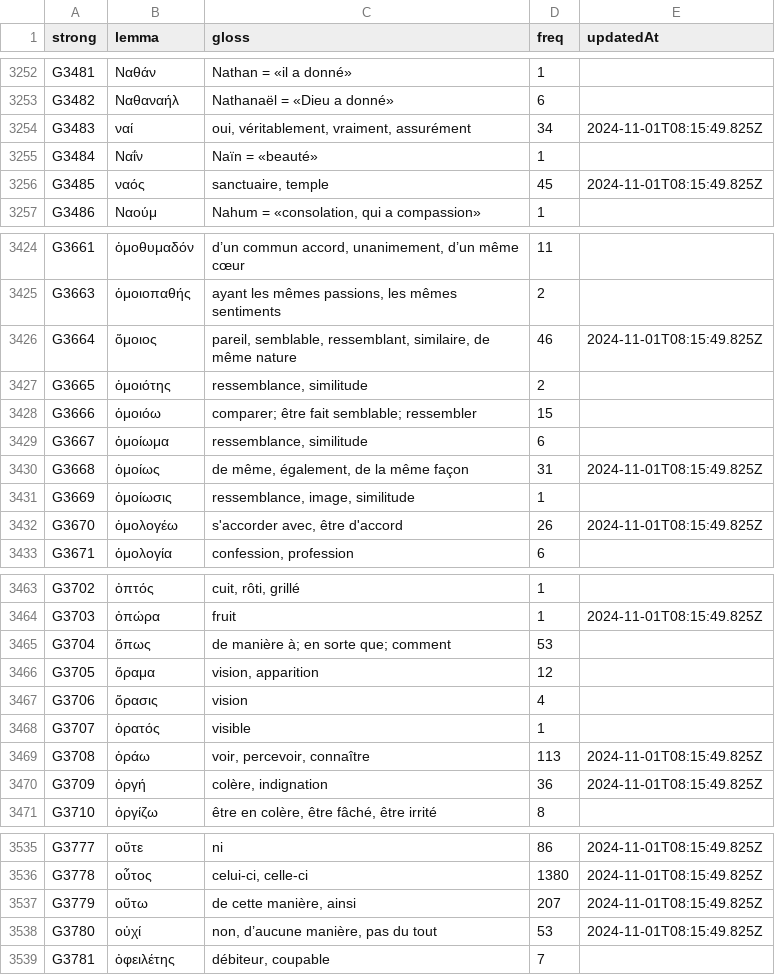
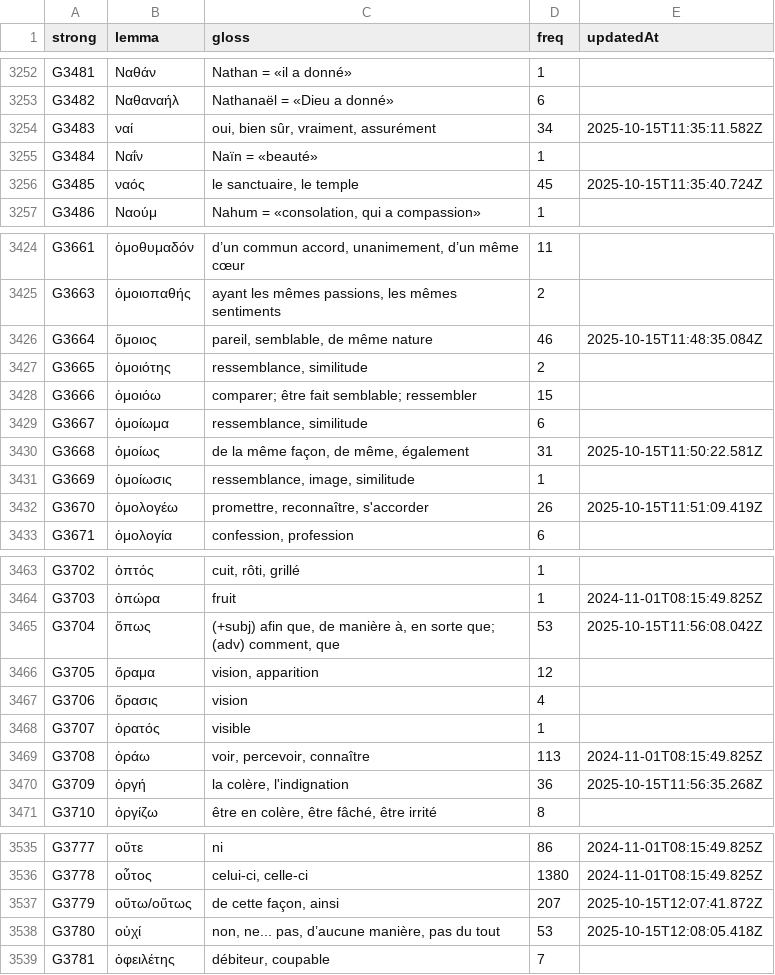
Before and after one commit to zdettwiler/lexique-du-lecteur-biblique, a CSV file: data/llb.csv, drawn as a sheet; only a part is shown, gaps mark what is left out; the diff covers the shown part only.

```diff
--- a/data/llb.csv
+++ b/data/llb.csv
@@ -3253,5 +3253,5 @@ G3481,Ναθάν,Nathan = «il a donné»,1,
 G3482,Ναθαναήλ,Nathanaël = «Dieu a donné»,6,
-G3483,ναί,"oui, véritablement, vraiment, assurément",34,2024-11-01T08:15:49.825Z
+G3483,ναί,"oui, bien sûr, vraiment, assurément",34,2025-10-15T11:35:11.582Z
 G3484,Ναΐν,Naïn = «beauté»,1,
-G3485,ναός,"sanctuaire, temple",45,2024-11-01T08:15:49.825Z
+G3485,ναός,"le sanctuaire, le temple",45,2025-10-15T11:35:40.724Z
 G3486,Ναούμ,"Nahum = «consolation, qui a compassion»",1,
@@ -3425,3 +3425,3 @@ G3661,ὁμοθυμαδόν,"d’un commun accord, unanimement, d’un même c
 G3663,ὁμοιοπαθής,"ayant les mêmes passions, les mêmes sentiments",2,
-G3664,ὅμοιος,"pareil, semblable, ressemblant, similaire, de même nature",46,2024-11-01T08:15:49.825Z
+G3664,ὅμοιος,"pareil, semblable, de même nature",46,2025-10-15T11:48:35.084Z
 G3665,ὁμοιότης,"ressemblance, similitude",2,
@@ -3429,5 +3429,5 @@ G3666,ὁμοιόω,comparer; être fait semblable; ressembler,15,
 G3667,ὁμοίωμα,"ressemblance, similitude",6,
-G3668,ὁμοίως,"de même, également, de la même façon",31,2024-11-01T08:15:49.825Z
+G3668,ὁμοίως,"de la même façon, de même, également",31,2025-10-15T11:50:22.581Z
 G3669,ὁμοίωσις,"ressemblance, image, similitude",1,
-G3670,ὁμολογέω,"s'accorder avec, être d'accord",26,2024-11-01T08:15:49.825Z
+G3670,ὁμολογέω,"promettre, reconnaître, s'accorder",26,2025-10-15T11:51:09.419Z
 G3671,ὁμολογία,"confession, profession",6,
@@ -3464,3 +3464,3 @@ G3702,ὀπτός,"cuit, rôti, grillé",1,
 G3703,ὀπώρα,fruit,1,2024-11-01T08:15:49.825Z
-G3704,ὅπως,de manière à; en sorte que; comment,53,
+G3704,ὅπως,"(+subj) afin que, de manière à, en sorte que; (adv) comment, que",53,2025-10-15T11:56:08.042Z
 G3705,ὅραμα,"vision, apparition",12,
@@ -3469,3 +3469,3 @@ G3707,ὁρατός,visible,1,
 G3708,ὁράω,"voir, percevoir, connaître",113,2024-11-01T08:15:49.825Z
-G3709,ὀργή,"colère, indignation",36,2024-11-01T08:15:49.825Z
+G3709,ὀργή,"la colère, l'indignation",36,2025-10-15T11:56:35.268Z
 G3710,ὀργίζω,"être en colère, être fâché, être irrité",8,
@@ -3536,4 +3536,4 @@ G3777,οὔτε,ni,86,2024-11-01T08:15:49.825Z
 G3778,οὗτος,"celui-ci, celle-ci",1380,2024-11-01T08:15:49.825Z
-G3779,οὕτω,"de cette manière, ainsi",207,2024-11-01T08:15:49.825Z
-G3780,οὐχί,"non, d’aucune manière, pas du tout",53,2024-11-01T08:15:49.825Z
+G3779,οὕτω/οὕτως,"de cette façon, ainsi",207,2025-10-15T12:07:41.872Z
+G3780,οὐχί,"non, ne... pas, d’aucune manière, pas du tout",53,2025-10-15T12:08:05.418Z
 G3781,ὀφειλέτης,"débiteur, coupable",7,
```
Also changed, not shown: 53 edited cells elsewhere in this file.
